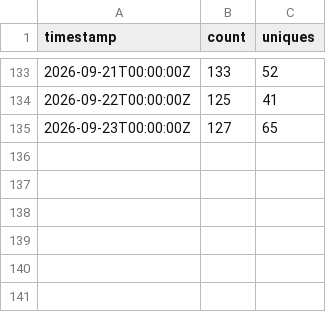
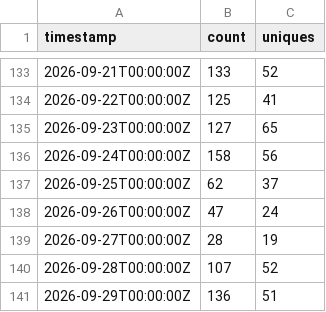
Before and after one commit to daiemon12/catia-v5-mcp-server, a CSV file: traffic/views.csv, drawn as a sheet; only a part is shown, gaps mark what is left out.

```diff
--- a/traffic/views.csv
+++ b/traffic/views.csv
@@ -135 +135,7 @@ timestamp,count,uniques
 2026-09-23T00:00:00Z,127,65
+2026-09-24T00:00:00Z,158,56
+2026-09-25T00:00:00Z,62,37
+2026-09-26T00:00:00Z,47,24
+2026-09-27T00:00:00Z,28,19
+2026-09-28T00:00:00Z,107,52
+2026-09-29T00:00:00Z,136,51
```
Also changed, not shown: traffic/clones.csv, 5 other files.
